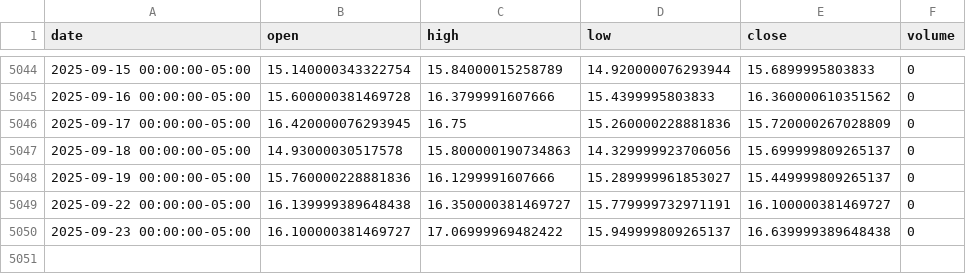
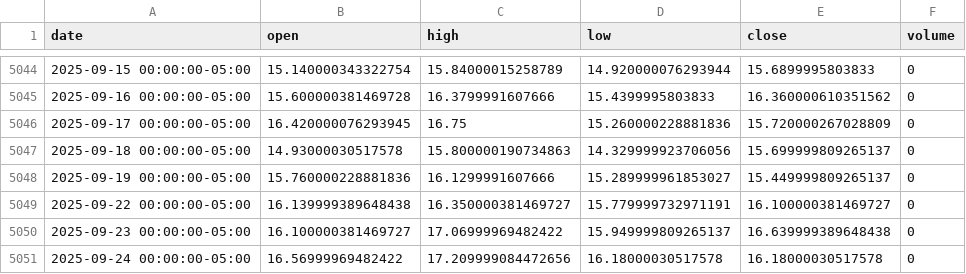
Before and after one commit to LukeGSW/AnalisiCiclica-VIX, a CSV file: data/^VIX/historical_data.csv, drawn as a sheet; only a part is shown, gaps mark what is left out; the diff names each change by its address in the sheet, - before the commit and + after, or states it on an @@ line.

```diff
--- a/data/^VIX/historical_data.csv
+++ b/data/^VIX/historical_data.csv
+row 5051: 2025-09-24 00:00:00-05:00 | 16.56999969482422 | 17.209999084472656 | 16.18000030517578 | 16.18000030517578 | 0
```
Also changed, not shown: 4 other files.
